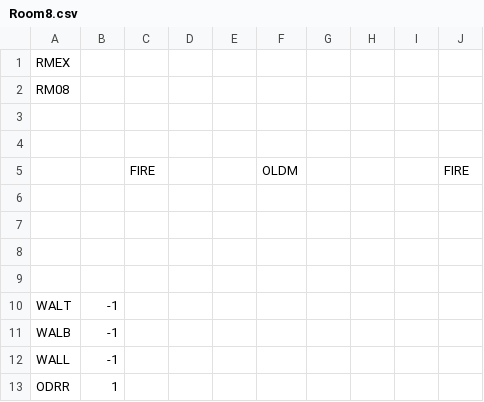
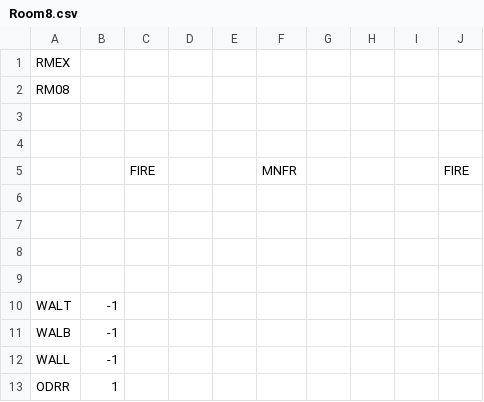
Before and after one commit to kylegessel/sprintfinity3902, a CSV file: Sprintfinity3902/Content/Rooms/Room8.csv, drawn as a sheet.

Commit message:
Create new OldMan+Fire entity that lives in Room 8. The fire will now attack if the old man is attacked.

```diff
--- a/Sprintfinity3902/Content/Rooms/Room8.csv
+++ b/Sprintfinity3902/Content/Rooms/Room8.csv
@@ -4,3 +4,3 @@ RM08,,,,,,,,,,,
  , , , , , , , , , , ,
- , ,FIRE, , ,OLDM, , , ,FIRE, ,
+ , ,FIRE, , ,MNFR, , , ,FIRE, ,
  , , , , , , , , , , ,
```
Also changed, not shown: 9 other files.
